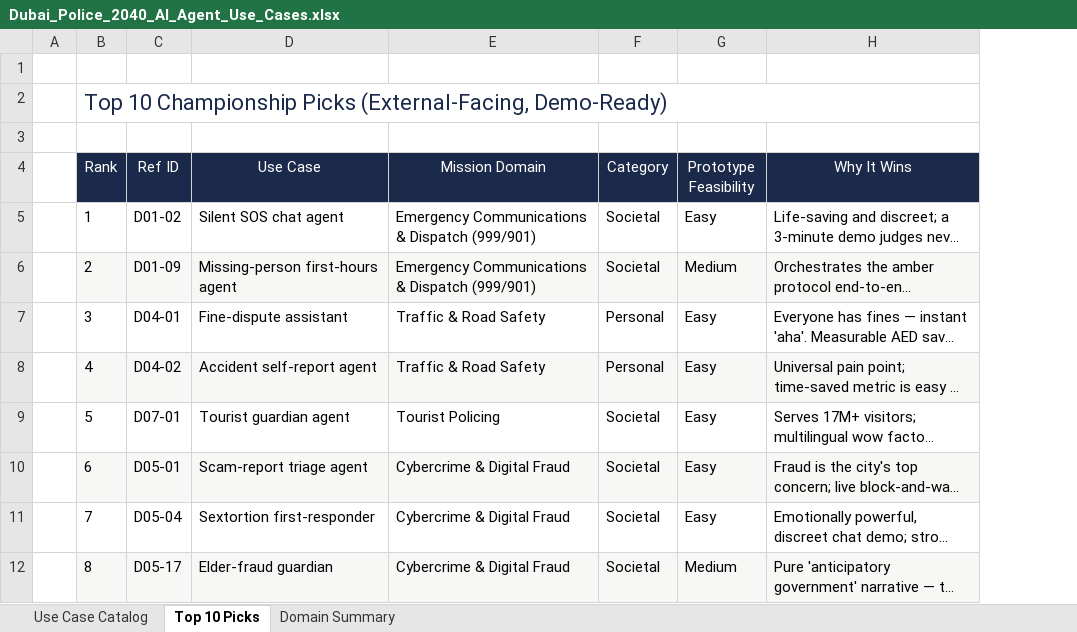
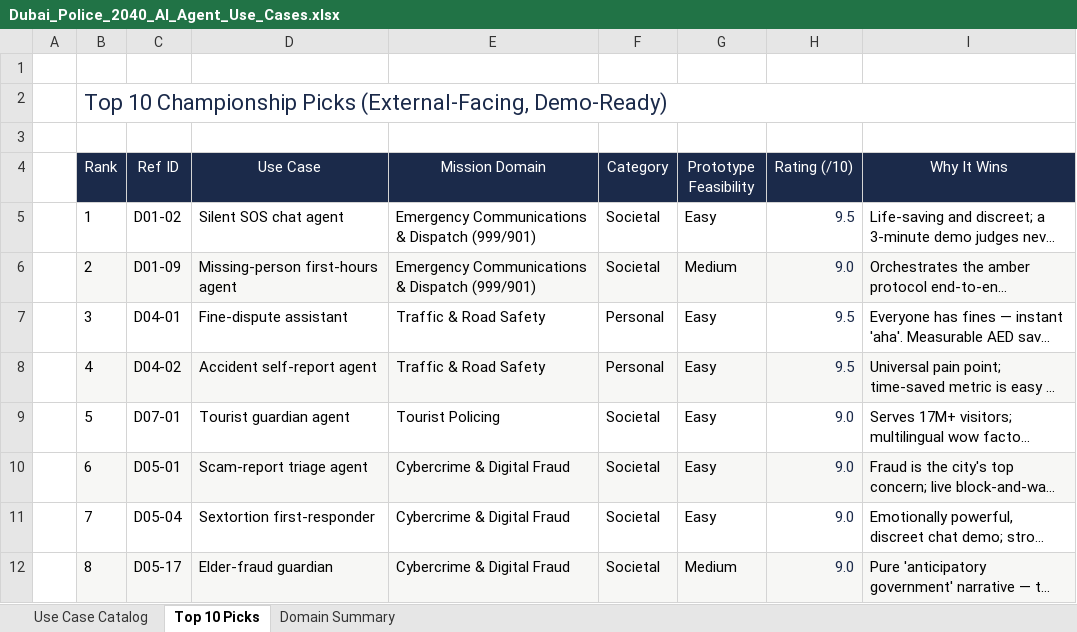
Before and after one commit to D-RaviKumarofficial/AI-Agents, an Excel workbook: Ideas/24.10.26/Dubai_Police_2040_AI_Agent_Use_Cases.xlsx, sheet Top 10 Picks, drawn as a sheet; only a part is shown; long unchanged cells end in …; values as stored, in another font and other column widths than the file's, no borders; the diff names each change by its address in the sheet, - before the commit and + after, or states it on an @@ line.

```diff
--- a/Ideas/24.10.26/Dubai_Police_2040_AI_Agent_Use_Cases.xlsx (sheet Top 10 Picks)
+++ b/Ideas/24.10.26/Dubai_Police_2040_AI_Agent_Use_Cases.xlsx (sheet Top 10 Picks)
+column H (Rating (/10)), rows 5-12: 9.5 | 9.0 | 9.5 | 9.5 | 9.0 | 9.0 | 9.0 | 9.0
```
Also changed, not shown: sheet Use Case Catalog, sheet Domain Summary, formulas that keep their value, 1 other file.
